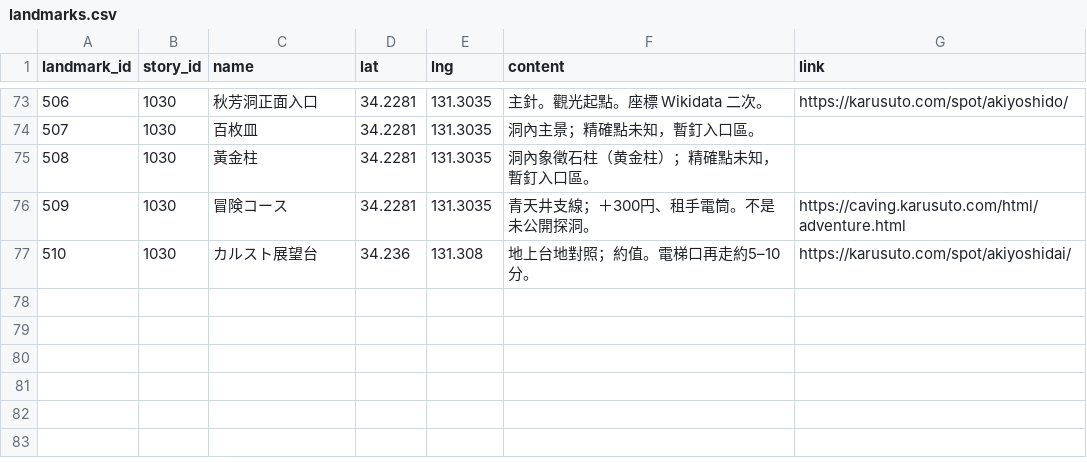
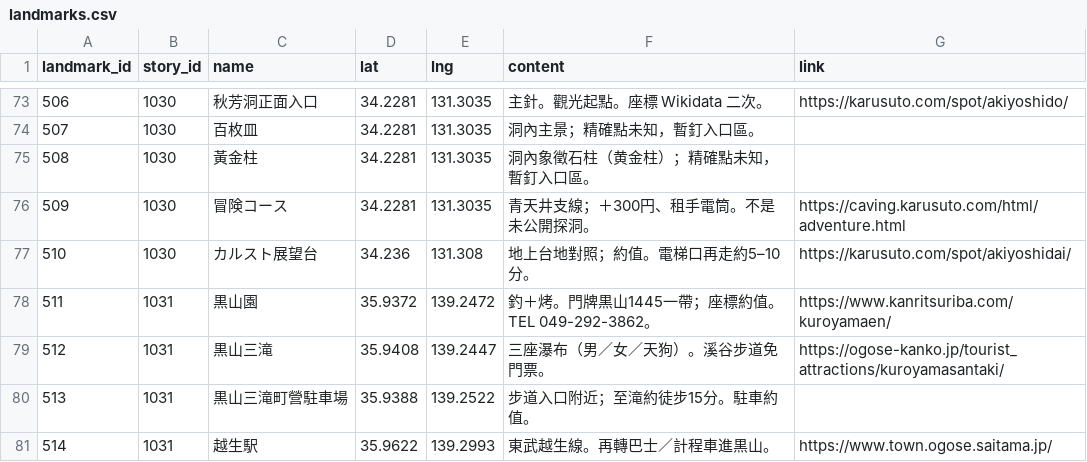
Before and after one commit to ioksengtan/Listmap_v0d3, a CSV file: data/landmarks.csv, drawn as a sheet; only a part is shown, gaps mark what is left out; the diff names each change by its address in the sheet, - before the commit and + after, or states it on an @@ line.

```diff
--- a/data/landmarks.csv
+++ b/data/landmarks.csv
+row 78: 511 | 1031 | 黒山園 | 35.9372 | 139.2472 | 釣＋烤。門牌黒山1445一帶；座標約值。TEL 049-292-3862。 | https://www.kanritsuriba.com/kuroyamaen/
+row 79: 512 | 1031 | 黒山三滝 | 35.9408 | 139.2447 | 三座瀑布（男／女／天狗）。溪谷步道免門票。 | https://ogose-kanko.jp/tourist_attractions/kuroyamasantaki/
+row 80: 513 | 1031 | 黒山三滝町營駐車場 | 35.9388 | 139.2522 | 步道入口附近；至滝約徒步15分。駐車約值。
+row 81: 514 | 1031 | 越生駅 | 35.9622 | 139.2993 | 東武越生線。再轉巴士／計程車進黒山。 | https://www.town.ogose.saitama.jp/
```
Also changed, not shown: data/stories.csv, 9 other files.
